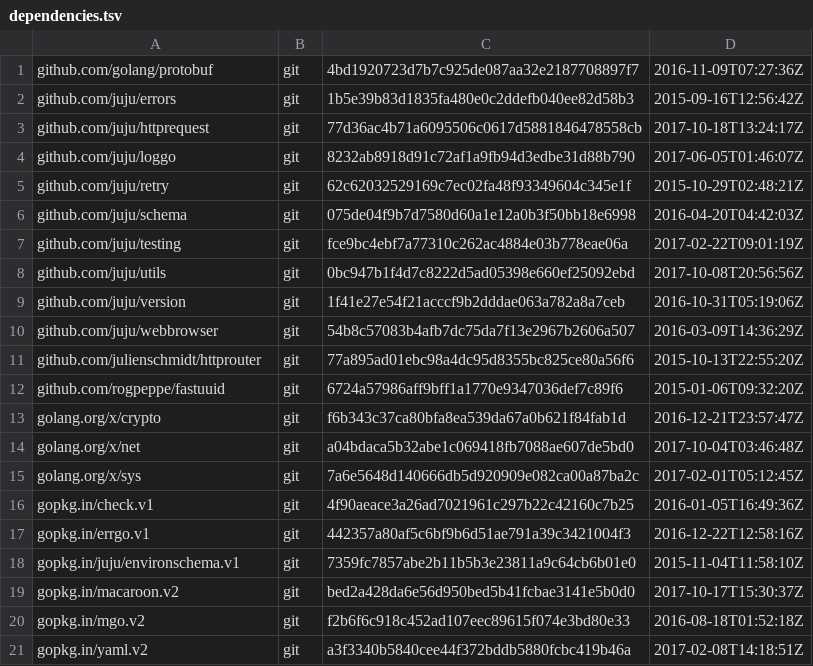
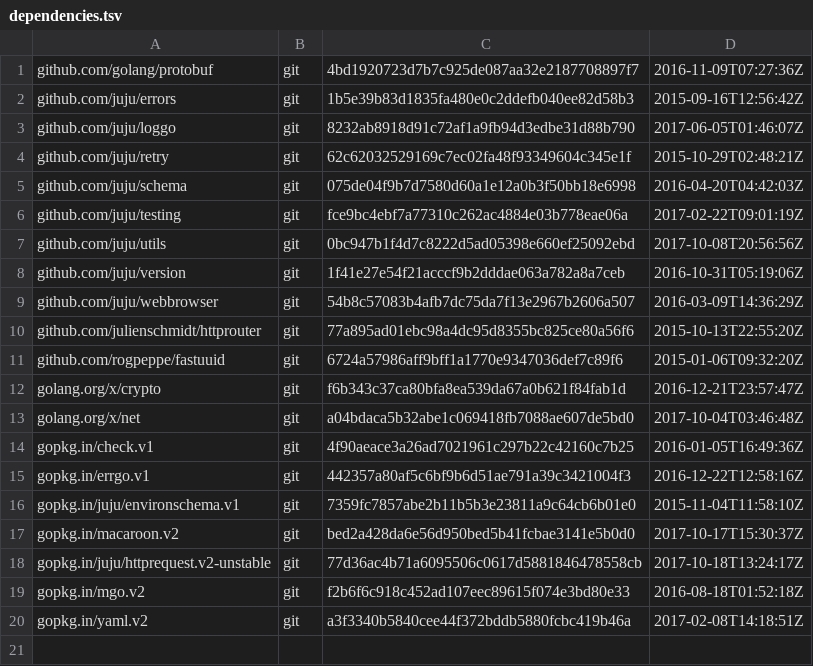
Before and after one commit to go-macaroon-bakery/macaroon-bakery, a TSV file: dependencies.tsv, drawn as a sheet; removed rows and columns are numbered as before the commit, all else as after; the diff names each change by its address in the sheet, - before the commit and + after, or states it on an @@ line.

Commit message:
Depend on versioned httprequest gopkg.in/juju/httprequest.v2-unstable
Ease the migration path from bakery v1 to v2, which each depend on
mutually API-incompatible revisions of github.com/juju/httprequest.

```diff
--- a/dependencies.tsv
+++ b/dependencies.tsv
-row 3: github.com/juju/httprequest | git | 77d36ac4b71a6095506c0617d5881846478558cb | 2017-10-18T13:24:17Z
-row 15: golang.org/x/sys | git | 7a6e5648d140666db5d920909e082ca00a87ba2c | 2017-02-01T05:12:45Z
+row 18: gopkg.in/juju/httprequest.v2-unstable | git | 77d36ac4b71a6095506c0617d5881846478558cb | 2017-10-18T13:24:17Z
```
Also changed, not shown: 17 other files.
